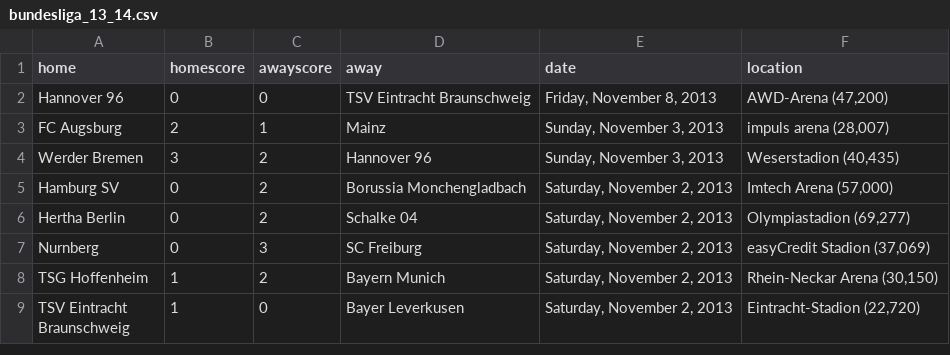
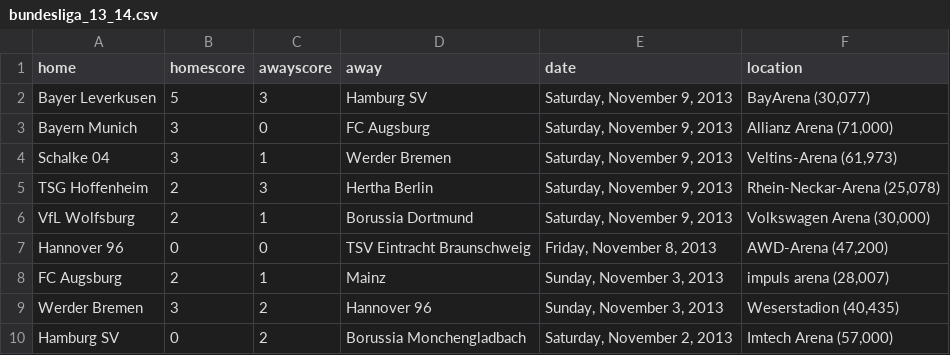
Before and after one commit to llimllib/soccerdata, a CSV file: data/bundesliga_13_14.csv, drawn as a sheet; only a part is shown; the shorter side is filled out with more unchanged rows.

Commit message:
periodic data update Sat Nov  9 18:32:53 UTC 2013

```diff
--- a/data/bundesliga_13_14.csv
+++ b/data/bundesliga_13_14.csv
@@ -1,2 +1,7 @@
 home,homescore,awayscore,away,date,location
+Bayer Leverkusen,5,3,Hamburg SV,"Saturday, November 9, 2013","BayArena (30,077)"
+Bayern Munich,3,0,FC Augsburg,"Saturday, November 9, 2013","Allianz Arena (71,000)"
+Schalke 04,3,1,Werder Bremen,"Saturday, November 9, 2013","Veltins-Arena (61,973)"
+TSG Hoffenheim,2,3,Hertha Berlin,"Saturday, November 9, 2013","Rhein-Neckar-Arena (25,078)"
+VfL Wolfsburg,2,1,Borussia Dortmund,"Saturday, November 9, 2013","Volkswagen Arena (30,000)"
 Hannover 96,0,0,TSV Eintracht Braunschweig,"Friday, November 8, 2013","AWD-Arena (47,200)"
```
Also changed, not shown: data/bpl_13_14.csv, data/laliga_13_14.csv, 1 other file.
